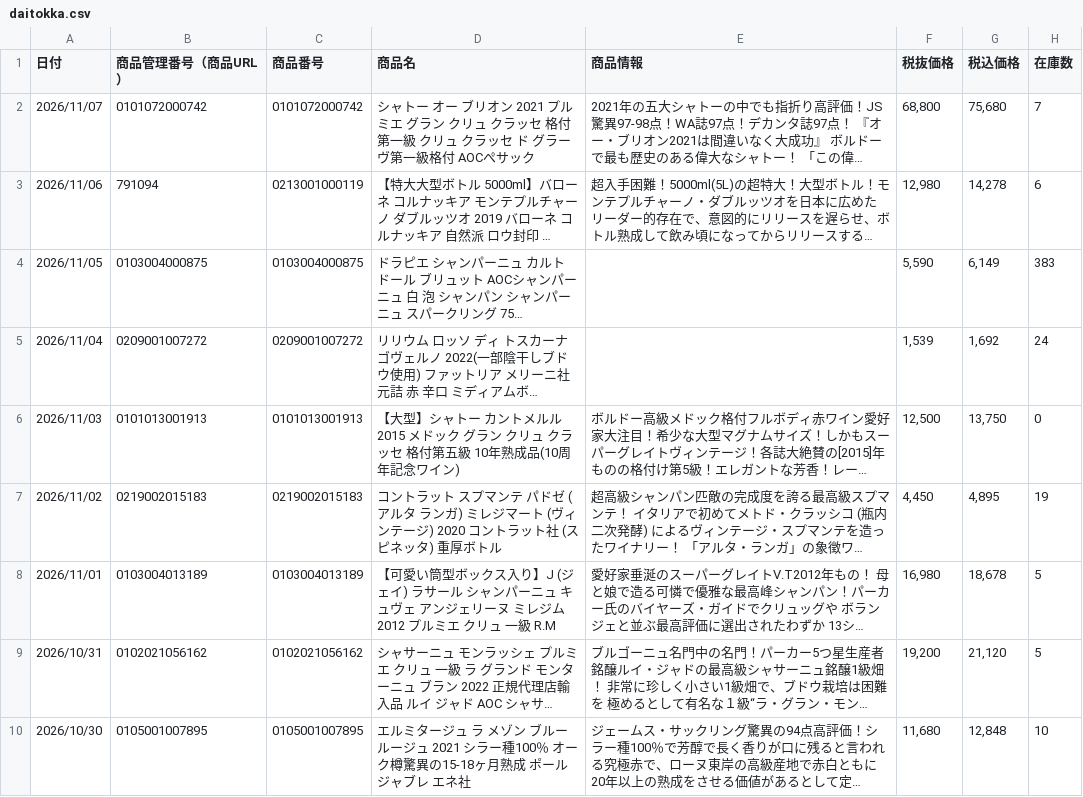
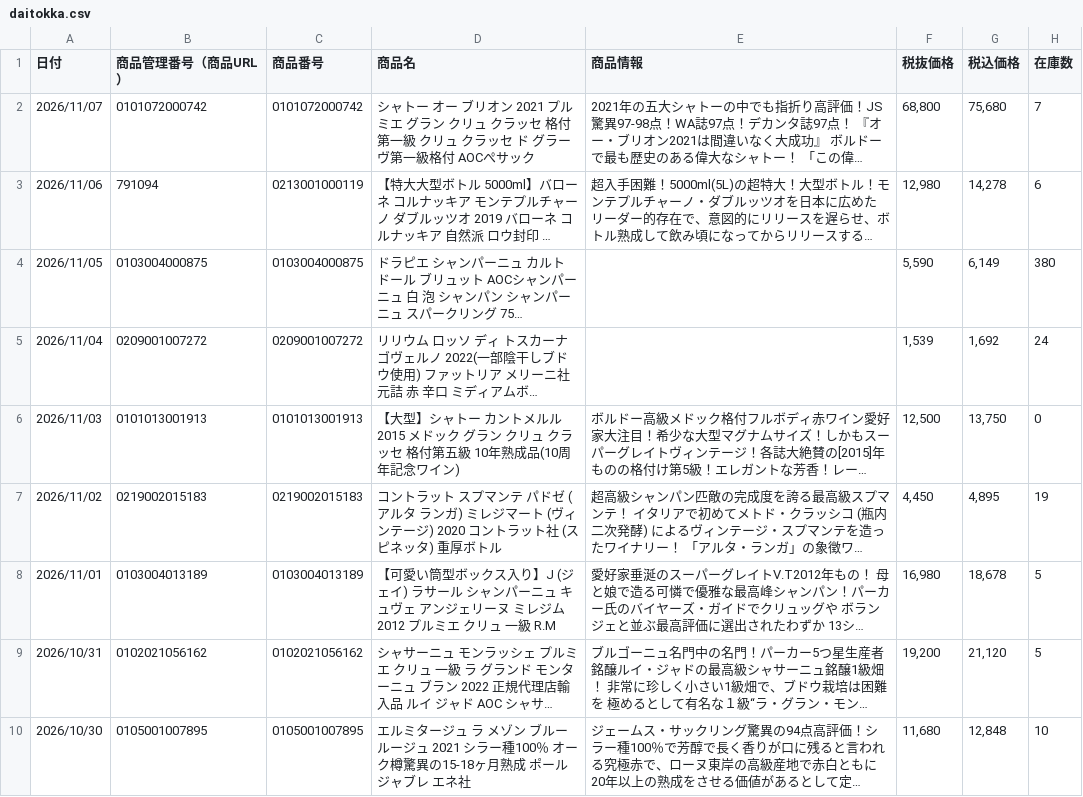
Before and after one commit to kiyonakatsuji-del/daitokka-data, a CSV file: daitokka.csv, drawn as a sheet; only a part is shown; long unchanged cells end in …; the diff names each change by its address in the sheet, - before the commit and + after, or states it on an @@ line.

Commit message:
大特価データ更新 2026-11-05 23:40:06

```diff
--- a/daitokka.csv
+++ b/daitokka.csv
-H4 (在庫数): 383
+H4 (在庫数): 380
```
